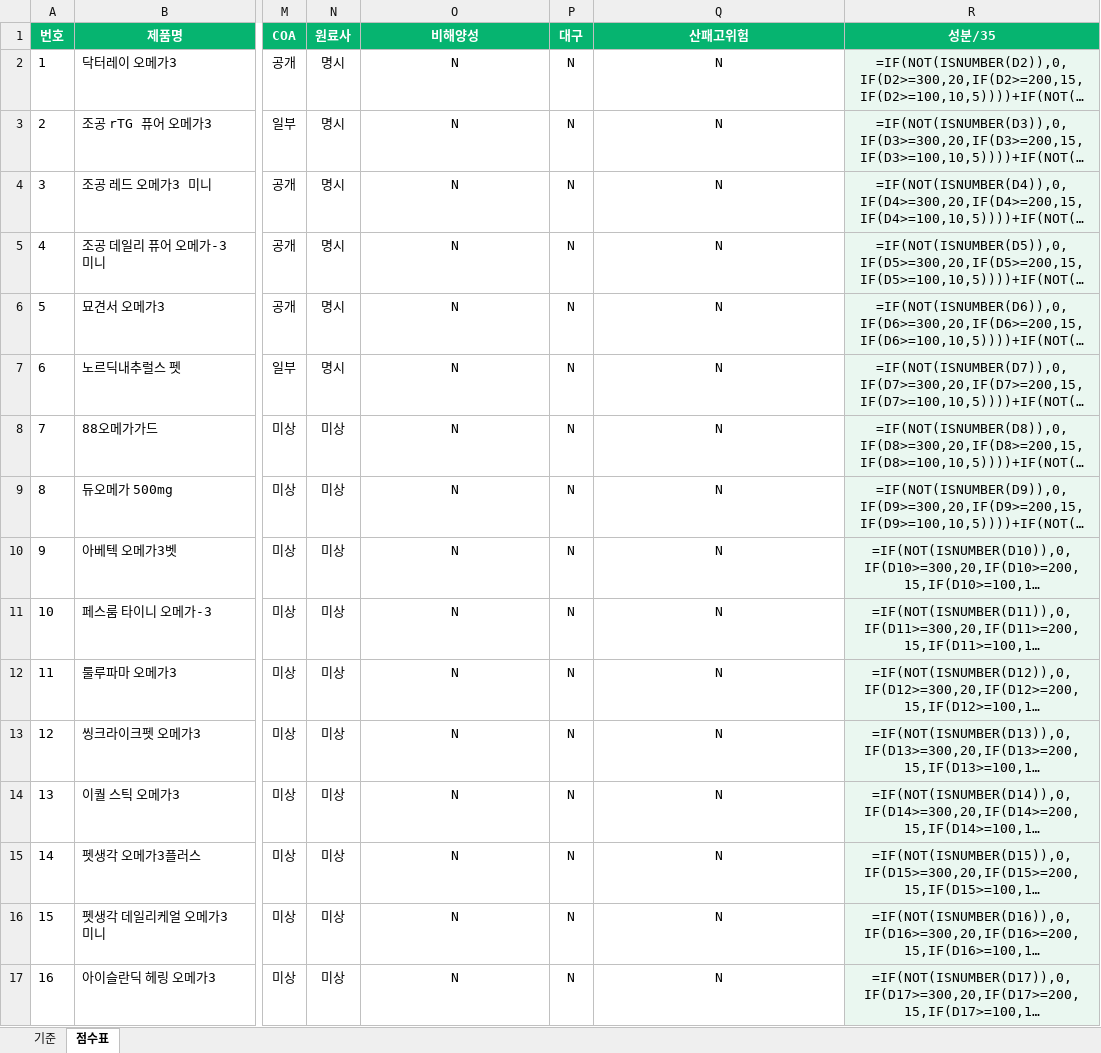
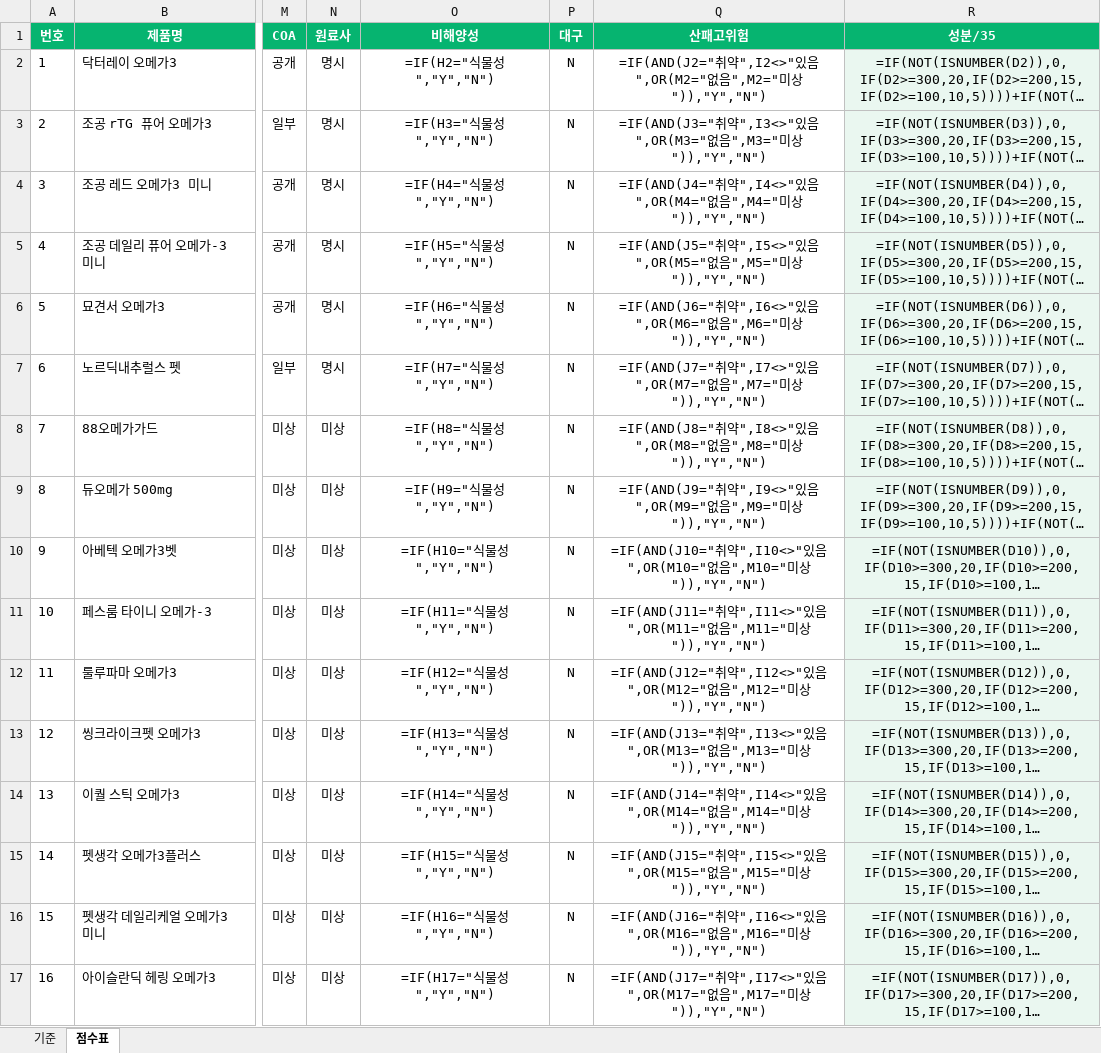
Before and after one commit to hongbbol/omega, an Excel workbook: 고양이_오메가3_제품_채점표.xlsx, sheet 점수표, drawn as a sheet; only a part is shown, gaps mark what is left out; long unchanged cells end in …; values as stored, in another font and other column widths than the file's, no borders; formulas without a stored value are shown as written; the diff covers the shown part only; the diff names each change by its address in the sheet, - before the commit and + after, or states it on an @@ line.

```diff
--- a/고양이_오메가3_제품_채점표.xlsx (sheet 점수표)
+++ b/고양이_오메가3_제품_채점표.xlsx (sheet 점수표)
-O2 (비해양성): N
+O2 (비해양성): =IF(H2="식물성","Y","N")
-Q2 (산패고위험): N
+Q2 (산패고위험): =IF(AND(J2="취약",I2<>"있음",OR(M2="없음",M2="미상")),"Y","N")
-O3 (비해양성): N
+O3 (비해양성): =IF(H3="식물성","Y","N")
-Q3 (산패고위험): N
+Q3 (산패고위험): =IF(AND(J3="취약",I3<>"있음",OR(M3="없음",M3="미상")),"Y","N")
-O4 (비해양성): N
+O4 (비해양성): =IF(H4="식물성","Y","N")
-Q4 (산패고위험): N
+Q4 (산패고위험): =IF(AND(J4="취약",I4<>"있음",OR(M4="없음",M4="미상")),"Y","N")
-O5 (비해양성): N
+O5 (비해양성): =IF(H5="식물성","Y","N")
-Q5 (산패고위험): N
+Q5 (산패고위험): =IF(AND(J5="취약",I5<>"있음",OR(M5="없음",M5="미상")),"Y","N")
-O6 (비해양성): N
+O6 (비해양성): =IF(H6="식물성","Y","N")
-Q6 (산패고위험): N
+Q6 (산패고위험): =IF(AND(J6="취약",I6<>"있음",OR(M6="없음",M6="미상")),"Y","N")
-O7 (비해양성): N
+O7 (비해양성): =IF(H7="식물성","Y","N")
-Q7 (산패고위험): N
+Q7 (산패고위험): =IF(AND(J7="취약",I7<>"있음",OR(M7="없음",M7="미상")),"Y","N")
-O8 (비해양성): N
+O8 (비해양성): =IF(H8="식물성","Y","N")
-Q8 (산패고위험): N
+Q8 (산패고위험): =IF(AND(J8="취약",I8<>"있음",OR(M8="없음",M8="미상")),"Y","N")
-O9 (비해양성): N
+O9 (비해양성): =IF(H9="식물성","Y","N")
-Q9 (산패고위험): N
+Q9 (산패고위험): =IF(AND(J9="취약",I9<>"있음",OR(M9="없음",M9="미상")),"Y","N")
-O10 (비해양성): N
+O10 (비해양성): =IF(H10="식물성","Y","N")
-Q10 (산패고위험): N
+Q10 (산패고위험): =IF(AND(J10="취약",I10<>"있음",OR(M10="없음",M10="미상")),"Y","N")
-O11 (비해양성): N
+O11 (비해양성): =IF(H11="식물성","Y","N")
-Q11 (산패고위험): N
+Q11 (산패고위험): =IF(AND(J11="취약",I11<>"있음",OR(M11="없음",M11="미상")),"Y","N")
-O12 (비해양성): N
+O12 (비해양성): =IF(H12="식물성","Y","N")
-Q12 (산패고위험): N
+Q12 (산패고위험): =IF(AND(J12="취약",I12<>"있음",OR(M12="없음",M12="미상")),"Y","N")
-O13 (비해양성): N
+O13 (비해양성): =IF(H13="식물성","Y","N")
-Q13 (산패고위험): N
+Q13 (산패고위험): =IF(AND(J13="취약",I13<>"있음",OR(M13="없음",M13="미상")),"Y","N")
-O14 (비해양성): N
+O14 (비해양성): =IF(H14="식물성","Y","N")
-Q14 (산패고위험): N
+Q14 (산패고위험): =IF(AND(J14="취약",I14<>"있음",OR(M14="없음",M14="미상")),"Y","N")
-O15 (비해양성): N
+O15 (비해양성): =IF(H15="식물성","Y","N")
-Q15 (산패고위험): N
+Q15 (산패고위험): =IF(AND(J15="취약",I15<>"있음",OR(M15="없음",M15="미상")),"Y","N")
-O16 (비해양성): N
+O16 (비해양성): =IF(H16="식물성","Y","N")
-Q16 (산패고위험): N
+Q16 (산패고위험): =IF(AND(J16="취약",I16<>"있음",OR(M16="없음",M16="미상")),"Y","N")
-O17 (비해양성): N
+O17 (비해양성): =IF(H17="식물성","Y","N")
-Q17 (산패고위험): N
+Q17 (산패고위험): =IF(AND(J17="취약",I17<>"있음",OR(M17="없음",M17="미상")),"Y","N")
```
Also changed, not shown: 34 edited cells elsewhere in this sheet, 3 other files.
